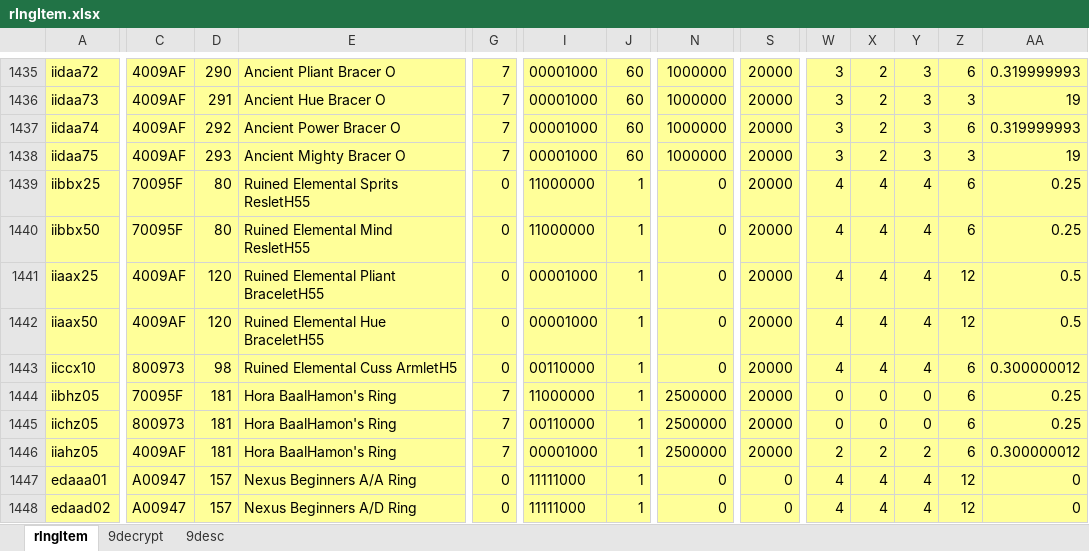
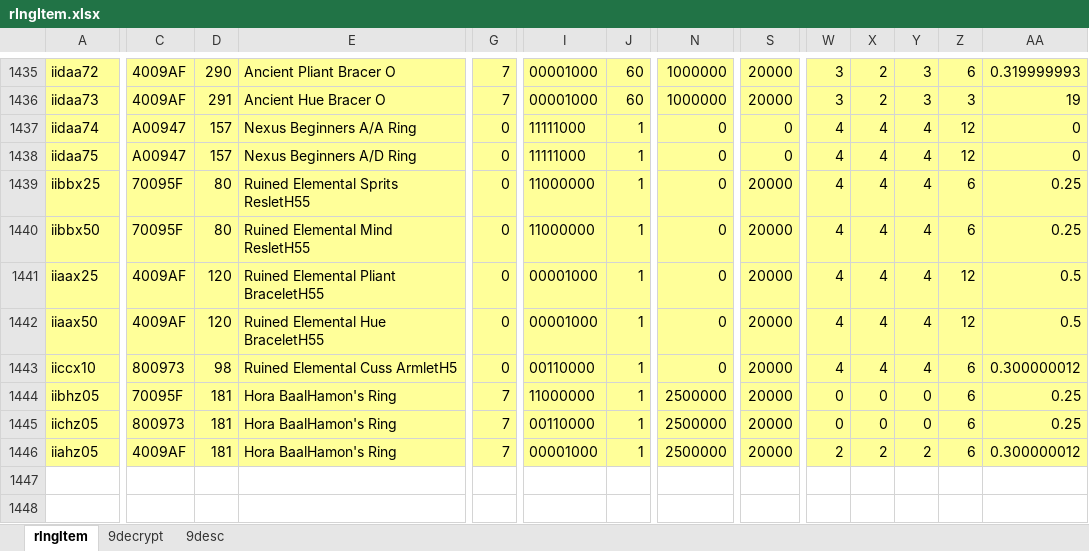
Before and after one commit to juangraydev/nexus-database, an Excel workbook: gu_in/Item.edf/09_RingItem/rIngItem.xlsx, sheet rIngItem, drawn as a sheet; only a part is shown, gaps mark what is left out; values as stored, in another font and other column widths than the file's, no borders; rows hold the shown columns only; the diff covers the shown part only; the diff names each change by its address in the sheet, - before the commit and + after, or states it on an @@ line.

```diff
--- a/gu_in/Item.edf/09_RingItem/rIngItem.xlsx (sheet rIngItem)
+++ b/gu_in/Item.edf/09_RingItem/rIngItem.xlsx (sheet rIngItem)
-C1437:C1438: 4009AF
+C1437:C1438: A00947
-D1437: 292
+D1437: 157
-E1437: Ancient Power Bracer O
+E1437: Nexus Beginners A/A Ring
-G1437:G1438: 7
+G1437:G1438: 0
-I1437:I1438: 00001000
+I1437:I1438: 11111000
-J1437:J1438: 60
+J1437:J1438: 1
-N1437:N1438: 1000000
+N1437:N1438: 0
-S1437:S1438: 20000
+S1437:S1438: 0
-W1437:W1438: 3
+W1437:W1438: 4
-X1437:X1438: 2
+X1437:X1438: 4
-Y1437:Y1438: 3
+Y1437:Y1438: 4
-Z1437: 6
+Z1437: 12
-AA1437: 0.319999993
+AA1437: 0
-D1438: 293
+D1438: 157
-E1438: Ancient Mighty Bracer O
+E1438: Nexus Beginners A/D Ring
-Z1438: 3
+Z1438: 12
-AA1438: 19
+AA1438: 0
-row 1447: edaaa01 | A00947 | 157 | Nexus Beginners A/A Ring | 0 | 11111000 | 1 | 0 | 0 | 4 | 4 | 4 | 12 | 0
-row 1448: edaad02 | A00947 | 157 | Nexus Beginners A/D Ring | 0 | 11111000 | 1 | 0 | 0 | 4 | 4 | 4 | 12 | 0
```
Also changed, not shown: 14 edited cells elsewhere in this sheet, sheet 9decrypt, 6 other files.
